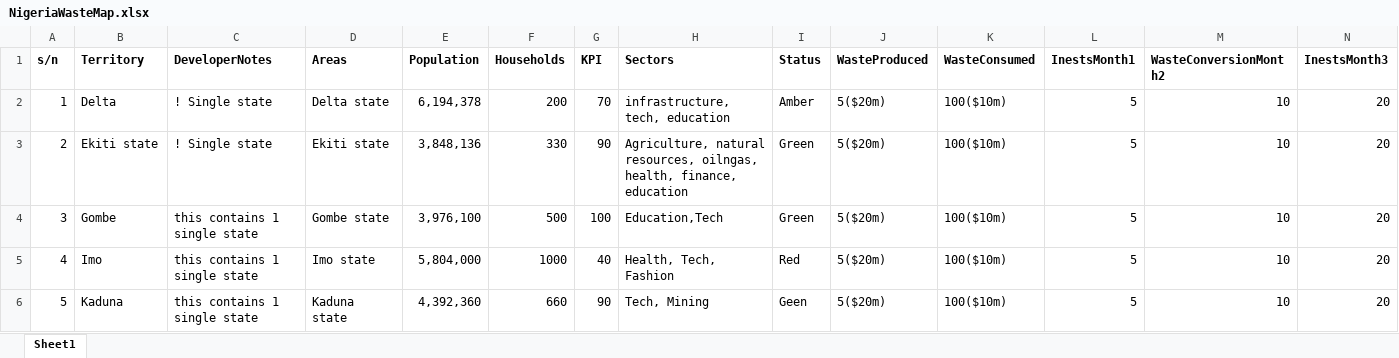
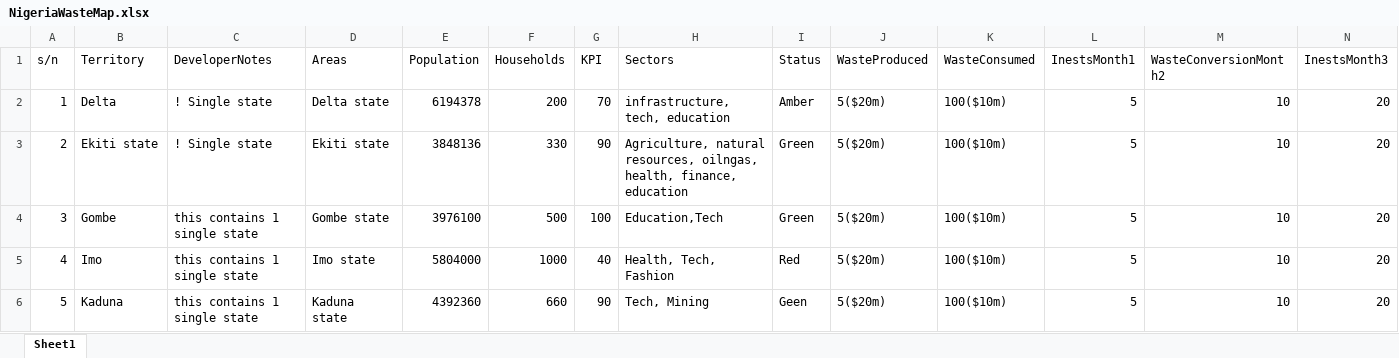
Before and after one commit to Waliz521/wasteconnect-nigeria-gateway, an Excel workbook: Data/NigeriaWasteMap.xlsx, sheet Sheet1, drawn as a sheet; only a part is shown; values as stored, in another font and other column widths than the file's, no borders; the diff covers the shown part only; the diff names each change by its address in the sheet, - before the commit and + after, or states it on an @@ line.

```diff
--- a/Data/NigeriaWasteMap.xlsx (sheet Sheet1)
+++ b/Data/NigeriaWasteMap.xlsx (sheet Sheet1)
-A1:N1 bold: on
+A1:N1 bold: off
-E2 (Population): 6,194,378
+E2 (Population): 6194378
-E3 (Population): 3,848,136
+E3 (Population): 3848136
-E4 (Population): 3,976,100
+E4 (Population): 3976100
-E5 (Population): 5,804,000
+E5 (Population): 5804000
-E6 (Population): 4,392,360
+E6 (Population): 4392360
```
Also changed, not shown: 5 edited cells and cell formats elsewhere in this sheet, 1 other file.
